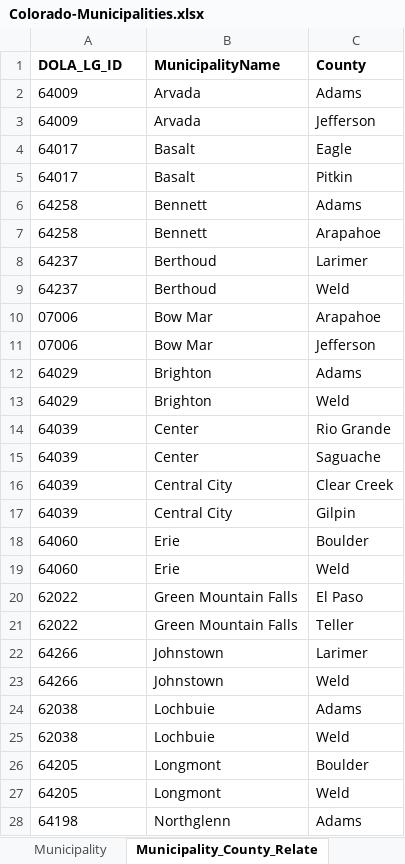
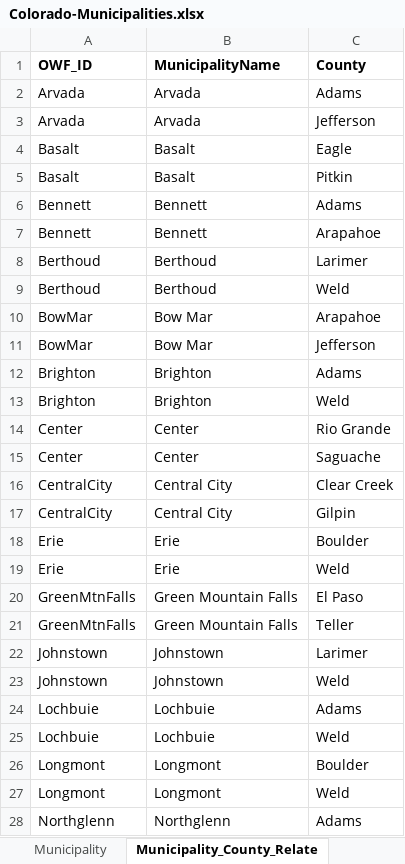
Before and after one commit to OpenWaterFoundation/owf-data-co-municipalities, an Excel workbook: data/Colorado-Municipalities.xlsx, sheet Municipality_County_Relate, drawn as a sheet; only a part is shown; values as stored, in another font and other column widths than the file's, no borders; the diff covers the shown part only; the diff names each change by its address in the sheet, - before the commit and + after, or states it on an @@ line.

```diff
--- a/data/Colorado-Municipalities.xlsx (sheet Municipality_County_Relate)
+++ b/data/Colorado-Municipalities.xlsx (sheet Municipality_County_Relate)
-A1: DOLA_LG_ID
+A1: OWF_ID
-A2:A3 (OWF_ID): 64009
+A2:A3 (OWF_ID): Arvada
-A4:A5 (OWF_ID): 64017
+A4:A5 (OWF_ID): Basalt
-A6:A7 (OWF_ID): 64258
+A6:A7 (OWF_ID): Bennett
-A8:A9 (OWF_ID): 64237
+A8:A9 (OWF_ID): Berthoud
-A10:A11 (OWF_ID): 07006
+A10:A11 (OWF_ID): BowMar
-A12:A13 (OWF_ID): 64029
+A12:A13 (OWF_ID): Brighton
-A14:A15 (OWF_ID): 64039
+A14:A15 (OWF_ID): Center
-A16:A17 (OWF_ID): 64039
+A16:A17 (OWF_ID): CentralCity
-A18:A19 (OWF_ID): 64060
+A18:A19 (OWF_ID): Erie
-A20:A21 (OWF_ID): 62022
+A20:A21 (OWF_ID): GreenMtnFalls
-A22:A23 (OWF_ID): 64266
+A22:A23 (OWF_ID): Johnstown
-A24:A25 (OWF_ID): 62038
+A24:A25 (OWF_ID): Lochbuie
-A26:A27 (OWF_ID): 64205
+A26:A27 (OWF_ID): Longmont
-A28 (OWF_ID): 64198
+A28 (OWF_ID): Northglenn
```
Also changed, not shown: 15 edited cells elsewhere in this sheet, sheet Municipality, sheet Municipality_Document_Relate, sheet Municipality_Basin_Relate, sheet Metadata_Municipality, sheet Notes, 5 other files.
